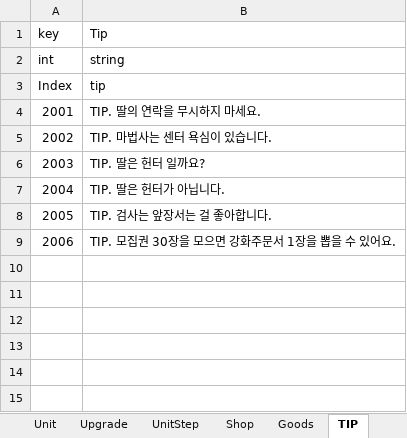
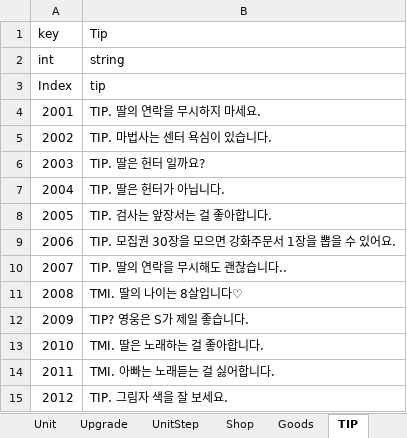
Before and after one commit to STlCA/OIlNamProject, an Excel workbook: RawData/excel_files/DataTable.xlsx, sheet TIP, drawn as a sheet; values as stored, in another font and other column widths than the file's, no borders; the diff names each change by its address in the sheet, - before the commit and + after, or states it on an @@ line.

```diff
--- a/RawData/excel_files/DataTable.xlsx (sheet TIP)
+++ b/RawData/excel_files/DataTable.xlsx (sheet TIP)
+row 10: 2007 | TIP. 딸의 연락을 무시해도 괜찮습니다..
+row 11: 2008 | TMI. 딸의 나이는 8살입니다♡
+row 12: 2009 | TIP? 영웅은 S가 제일 좋습니다.
+row 13: 2010 | TMI. 딸은 노래하는 걸 좋아합니다.
+row 14: 2011 | TMI. 아빠는 노래듣는 걸 싫어합니다.
+row 15: 2012 | TIP. 그림자 색을 잘 보세요.
```
Also changed, not shown: other sheet tabs, 5 other files.
